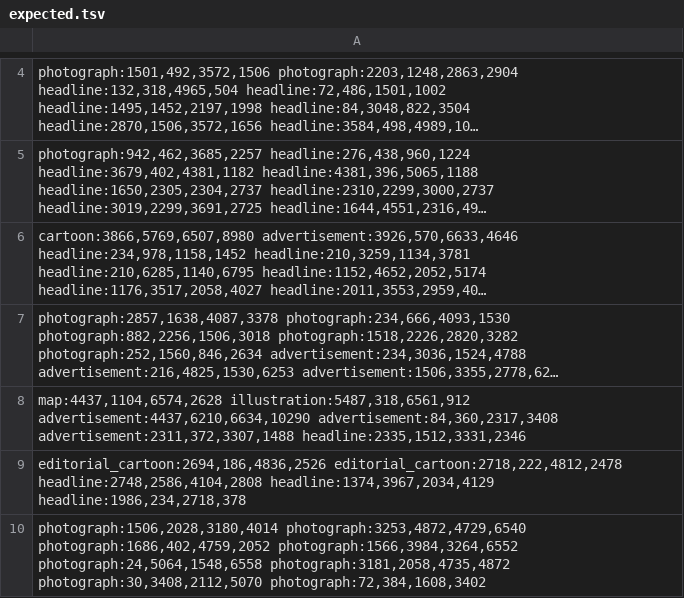
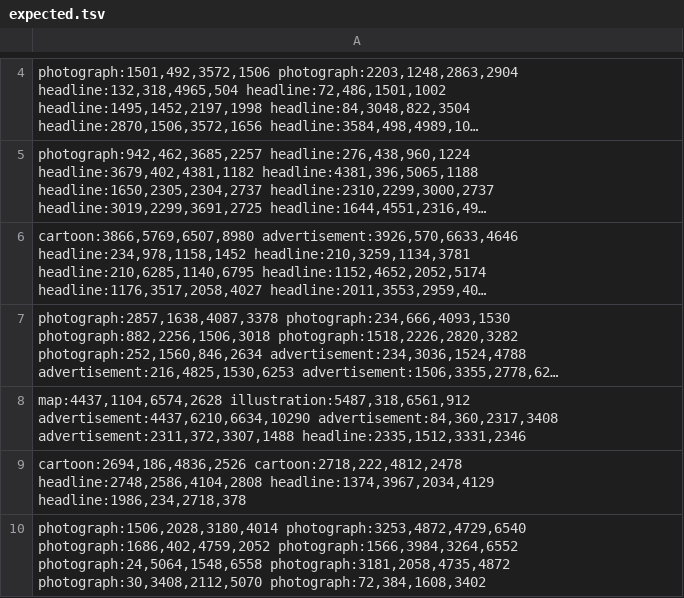
Before and after one commit to yngalxx/Master_degree, a TSV file: data/dev-0/expected.tsv, drawn as a sheet; only a part is shown, gaps mark what is left out; long unchanged cells end in …; the diff covers the shown part only; the diff names each change by its address in the sheet, - before the commit and + after, or states it on an @@ line.

```diff
--- a/data/dev-0/expected.tsv
+++ b/data/dev-0/expected.tsv
-A9: editorial_cartoon:2694,186,4836,2526 editorial_cartoon:2718,222,4812,2478 headline:2748,2586,4104,2808 headline:1374,3967,2034,4129…
+A9: cartoon:2694,186,4836,2526 cartoon:2718,222,4812,2478 headline:2748,2586,4104,2808 headline:1374,3967,2034,4129…
```
Also changed, not shown: 14 edited cells elsewhere in this file, data/test-A/expected.tsv, 27 other files.
